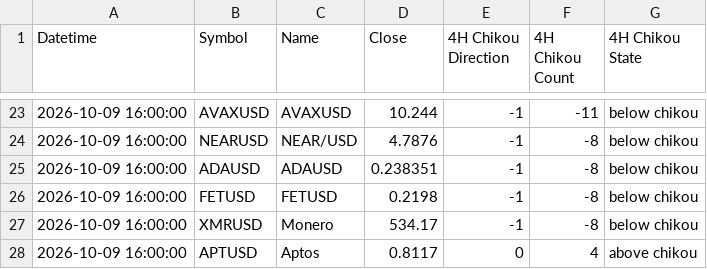
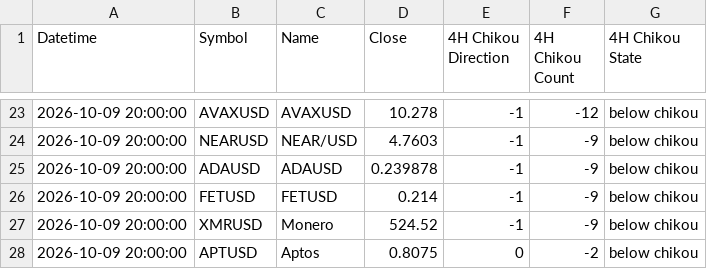
Before and after one commit to harryguiacorn/Ichimoku-Cloud-Signal-Python, a CSV file: output/chikou/Kraken-chikou-4H.csv, drawn as a sheet; only a part is shown, gaps mark what is left out; the diff covers the shown part only.

```diff
--- a/output/chikou/Kraken-chikou-4H.csv
+++ b/output/chikou/Kraken-chikou-4H.csv
@@ -23,6 +23,6 @@ Datetime,Symbol,Name,Close,4H Chikou Direction,4H Chikou Count,4H Chikou State
-2026-10-09 16:00:00,AVAXUSD,AVAXUSD,10.244,-1,-11,below chikou
-2026-10-09 16:00:00,NEARUSD,NEAR/USD,4.7876,-1,-8,below chikou
-2026-10-09 16:00:00,ADAUSD,ADAUSD,0.238351,-1,-8,below chikou
-2026-10-09 16:00:00,FETUSD,FETUSD,0.2198,-1,-8,below chikou
-2026-10-09 16:00:00,XMRUSD,Monero ,534.17,-1,-8,below chikou
-2026-10-09 16:00:00,APTUSD,Aptos,0.8117,0,4,above chikou
+2026-10-09 20:00:00,AVAXUSD,AVAXUSD,10.278,-1,-12,below chikou
+2026-10-09 20:00:00,NEARUSD,NEAR/USD,4.7603,-1,-9,below chikou
+2026-10-09 20:00:00,ADAUSD,ADAUSD,0.239878,-1,-9,below chikou
+2026-10-09 20:00:00,FETUSD,FETUSD,0.214,-1,-9,below chikou
+2026-10-09 20:00:00,XMRUSD,Monero ,524.52,-1,-9,below chikou
+2026-10-09 20:00:00,APTUSD,Aptos,0.8075,0,-2,below chikou
```
Also changed, not shown: 64 edited cells elsewhere in this file, output/chikou/Kraken-chikou-1H.csv, output/chikou/Kraken-chikou-merged.csv, 16 other files.
